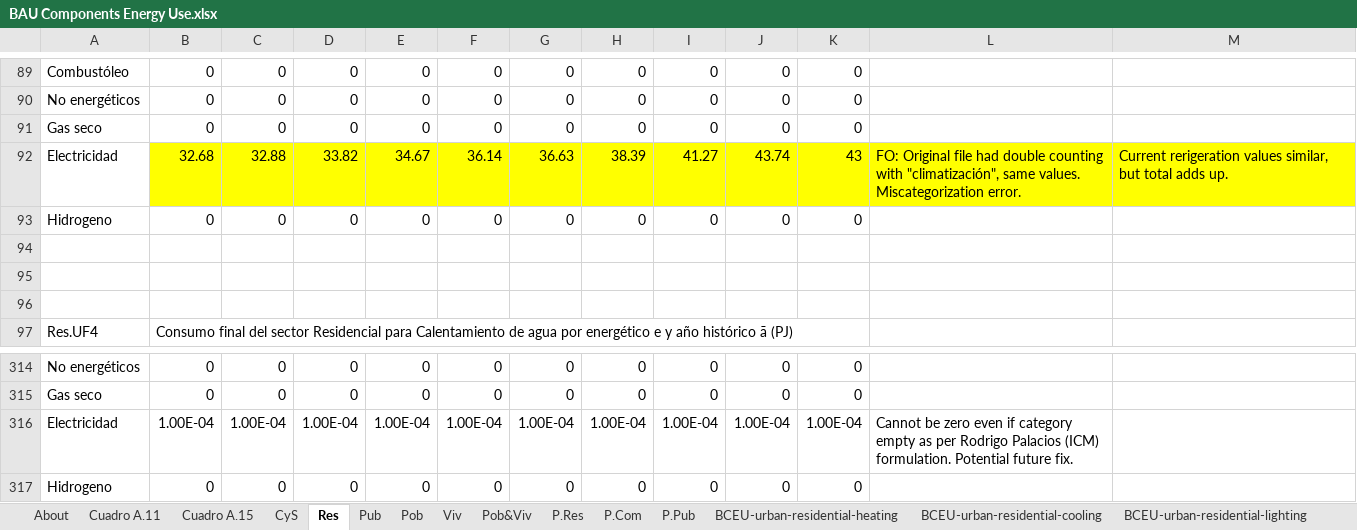
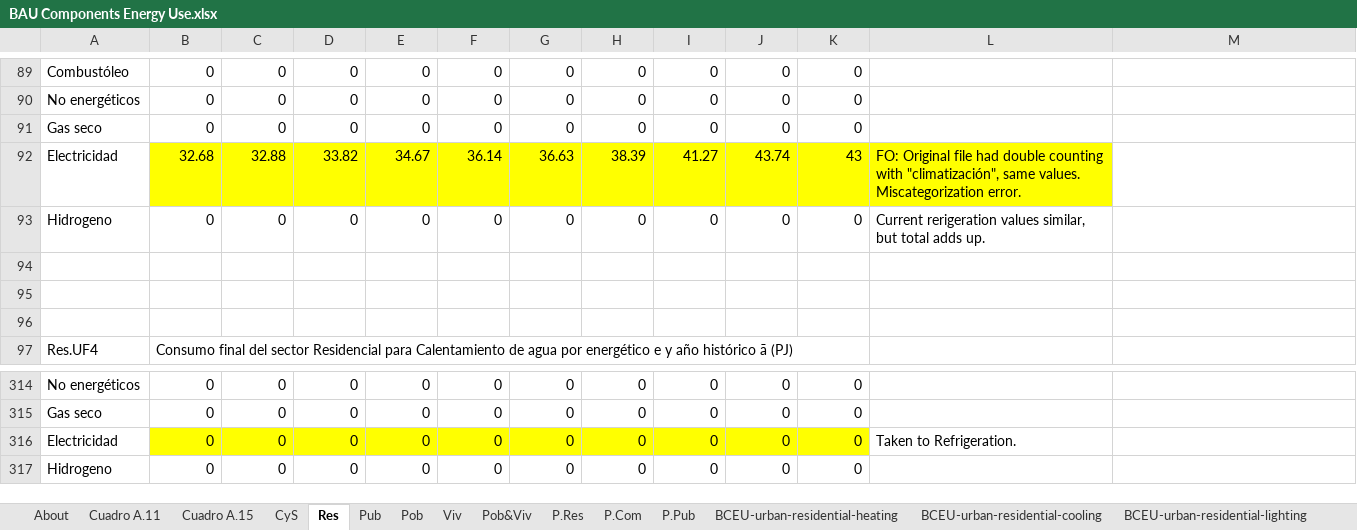
Before and after one commit to EnergyInnovation/eps-mexico, an Excel workbook: InputData/bldgs/BCEU/BAU Components Energy Use.xlsx, sheet Res, drawn as a sheet; only a part is shown, gaps mark what is left out; values as stored, in another font and other column widths than the file's, no borders; removed rows and columns are numbered as before the commit, all else as after; the diff names each change by its address in the sheet, - before the commit and + after, or states it on an @@ line.

```diff
--- a/InputData/bldgs/BCEU/BAU Components Energy Use.xlsx (sheet Res)
+++ b/InputData/bldgs/BCEU/BAU Components Energy Use.xlsx (sheet Res)
-M92: Current rerigeration values similar, but total adds up.
+M92: (empty)
-M92 fill: #FFFF00
+M92 fill: none
-L93: (empty)
+L93: Current rerigeration values similar, but total adds up.
-row 316: Electricidad | 1.00E-04 | 1.00E-04 | 1.00E-04 | 1.00E-04 | 1.00E-04 | 1.00E-04 | 1.00E-04 | 1.00E-04 | 1.00E-04 | 1.00E-04 | Cannot be zero even if category empty as per Rodrigo Palacios (ICM) formulation. Potential future fix.
+row 316: Electricidad | 0 | 0 | 0 | 0 | 0 | 0 | 0 | 0 | 0 | 0 | Taken to Refrigeration.
```
Also changed, not shown: sheet P.Res, sheet About, hidden cells, charts or pictures, 2 other files.
